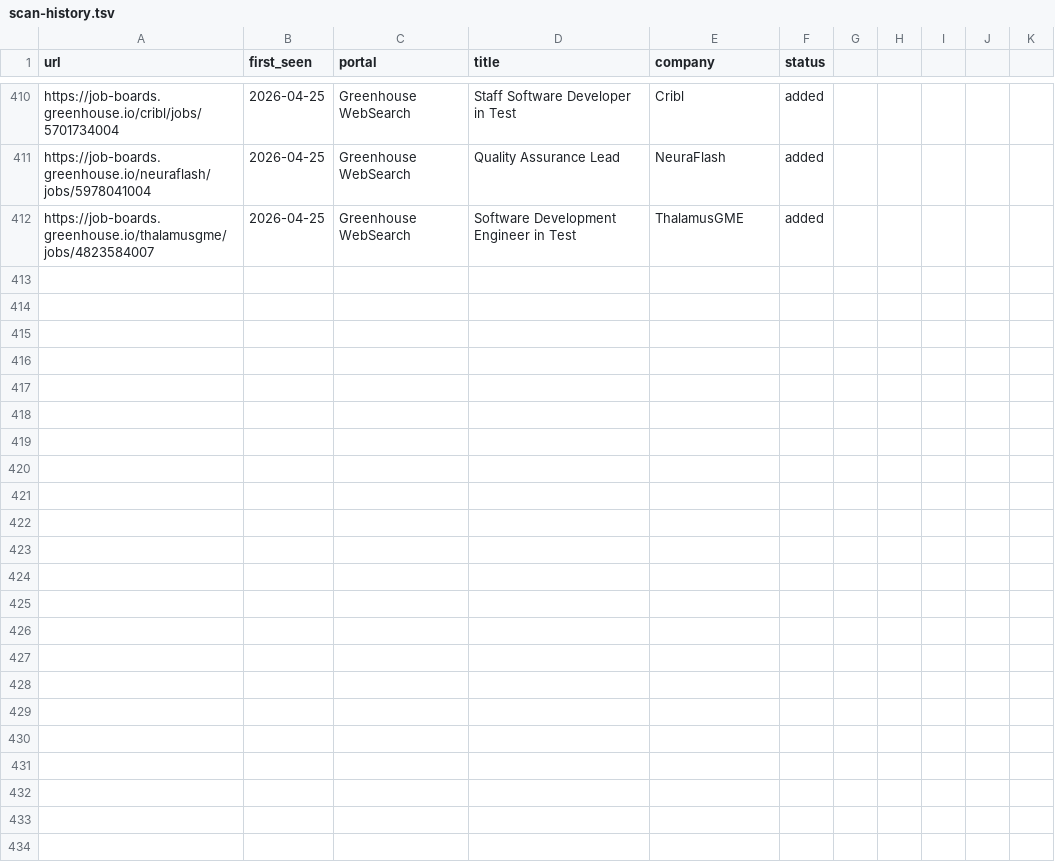
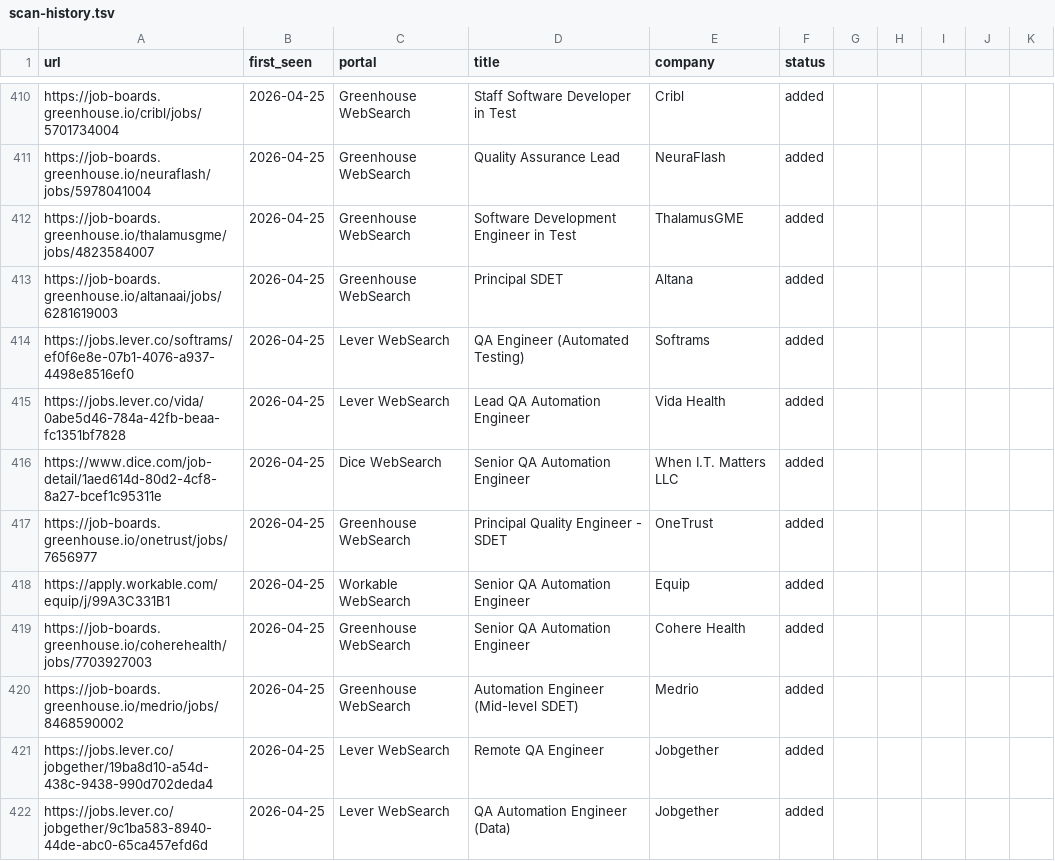
Before and after one commit to ahmets34/career-ops, a TSV file: data/scan-history.tsv, drawn as a sheet; only a part is shown, gaps mark what is left out; the diff names each change by its address in the sheet, - before the commit and + after, or states it on an @@ line.

```diff
--- a/data/scan-history.tsv
+++ b/data/scan-history.tsv
+row 413: https://job-boards.greenhouse.io/altanaai/jobs/6281619003 | 2026-04-25 | Greenhouse WebSearch | Principal SDET | Altana | added
+row 414: https://jobs.lever.co/softrams/ef0f6e8e-07b1-4076-a937-4498e8516ef0 | 2026-04-25 | Lever WebSearch | QA Engineer (Automated Testing) | Softrams | added
+row 415: https://jobs.lever.co/vida/0abe5d46-784a-42fb-beaa-fc1351bf7828 | 2026-04-25 | Lever WebSearch | Lead QA Automation Engineer | Vida Health | added
+row 416: https://www.dice.com/job-detail/1aed614d-80d2-4cf8-8a27-bcef1c95311e | 2026-04-25 | Dice WebSearch | Senior QA Automation Engineer | When I.T. Matters LLC | added
+row 417: https://job-boards.greenhouse.io/onetrust/jobs/7656977 | 2026-04-25 | Greenhouse WebSearch | Principal Quality Engineer - SDET | OneTrust | added
+row 418: https://apply.workable.com/equip/j/99A3C331B1 | 2026-04-25 | Workable WebSearch | Senior QA Automation Engineer | Equip | added
+row 419: https://job-boards.greenhouse.io/coherehealth/jobs/7703927003 | 2026-04-25 | Greenhouse WebSearch | Senior QA Automation Engineer | Cohere Health | added
+row 420: https://job-boards.greenhouse.io/medrio/jobs/8468590002 | 2026-04-25 | Greenhouse WebSearch | Automation Engineer (Mid-level SDET) | Medrio | added
+row 421: https://jobs.lever.co/jobgether/19ba8d10-a54d-438c-9438-990d702deda4 | 2026-04-25 | Lever WebSearch | Remote QA Engineer | Jobgether | added
+row 422: https://jobs.lever.co/jobgether/9c1ba583-8940-44de-abc0-65ca457efd6d | 2026-04-25 | Lever WebSearch | QA Automation Engineer (Data) | Jobgether | added
```
Also changed, not shown: 1 other file.
